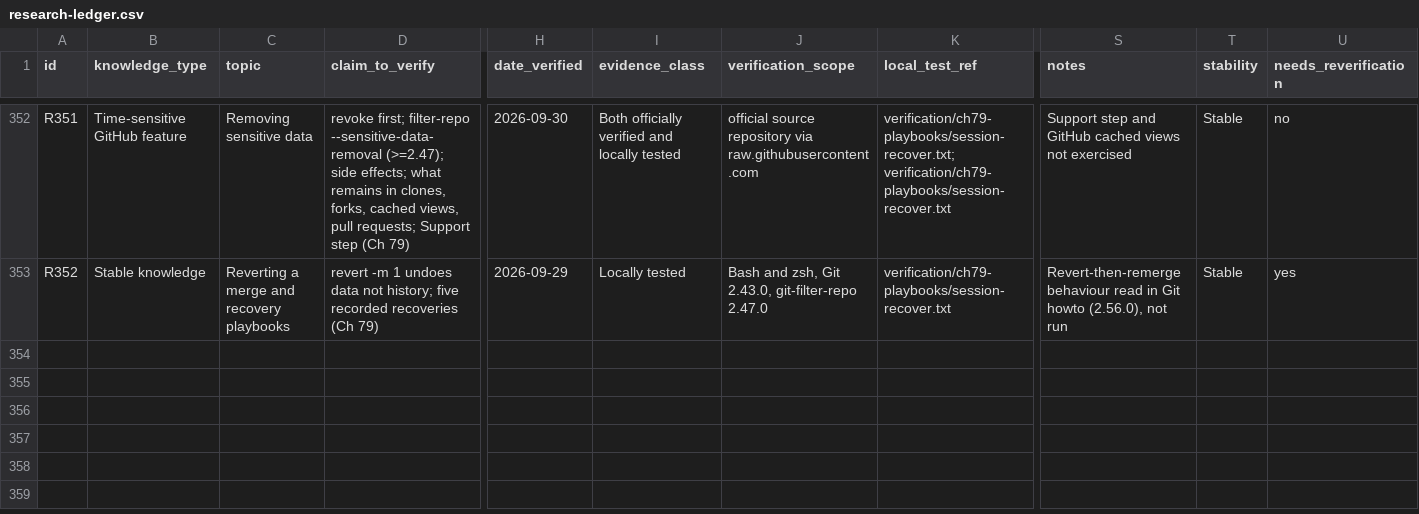
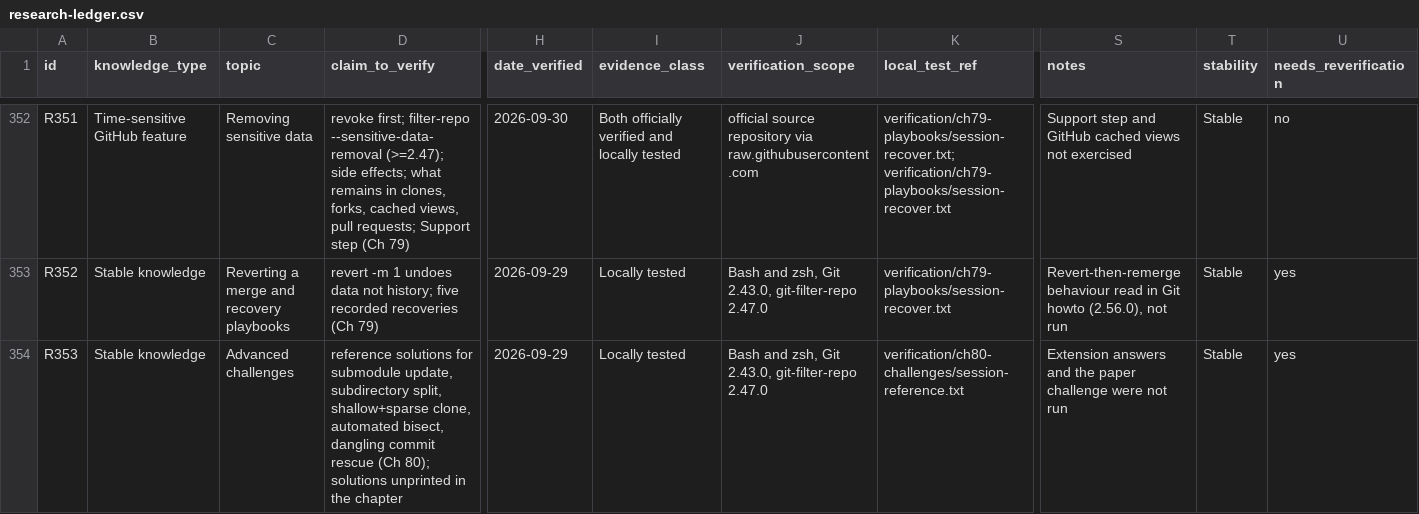
Before and after one commit to Sharifwa123/Books, a CSV file: git-and-github-mastery/research/research-ledger.csv, drawn as a sheet; only a part is shown, gaps mark what is left out; rows hold the shown columns only; the diff names each change by its address in the sheet, - before the commit and + after, or states it on an @@ line.

```diff
--- a/git-and-github-mastery/research/research-ledger.csv
+++ b/git-and-github-mastery/research/research-ledger.csv
+row 354: R353 | Stable knowledge | Advanced challenges | reference solutions for submodule update, subdirectory split, shallow+sparse clone, automated bisect, dangling commit rescue (Ch 80); solutions unprinted in the chapter | 2026-09-29 | Locally tested | Bash and zsh, Git 2.43.0, git-filter-repo 2.47.0 | verification/ch80-challenges/session-reference.txt | Extension answers and the paper challenge were not run | Stable | yes
```
Also changed, not shown: 6 other files.
